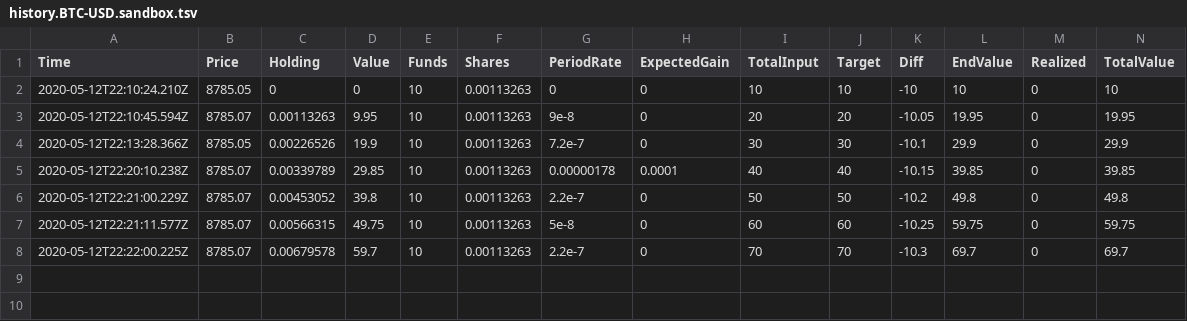
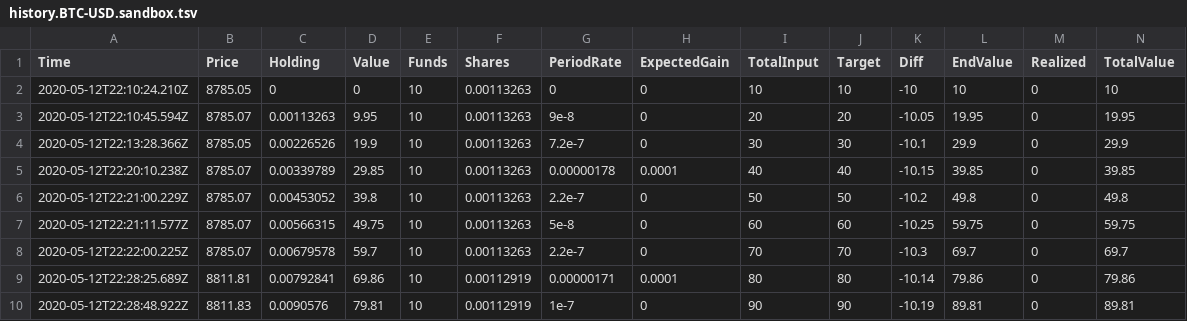
Before and after one commit to Society-Against-Mass-Entropy/coinbase_position_builder_bot, a TSV file: data/history.BTC-USD.sandbox.tsv, drawn as a sheet; only a part is shown; rows hold the shown columns only; the diff names each change by its address in the sheet, - before the commit and + after, or states it on an @@ line.

```diff
--- a/data/history.BTC-USD.sandbox.tsv
+++ b/data/history.BTC-USD.sandbox.tsv
+row 9: 2020-05-12T22:28:25.689Z | 8811.81 | 0.00792841 | 69.86 | 10 | 0.00112919 | 0.00000171 | 0.0001 | 80 | 80 | -10.14 | 79.86 | 0 | 79.86
+row 10: 2020-05-12T22:28:48.922Z | 8811.83 | 0.0090576 | 79.81 | 10 | 0.00112919 | 1e-7 | 0 | 90 | 90 | -10.19 | 89.81 | 0 | 89.81
```
Also changed, not shown: data/history.BTC-USD.dryrun.tsv, data/history.LTC-BTC.dryrun.tsv, 9 other files.
